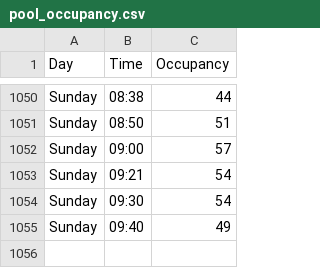
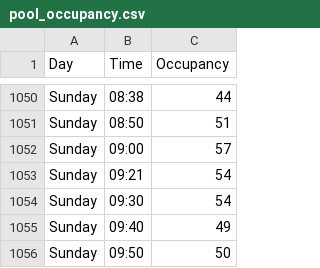
Before and after one commit to VitekHub/pool-occupancy-tracker, a CSV file: data/pool_occupancy.csv, drawn as a sheet; only a part is shown, gaps mark what is left out.

```diff
--- a/data/pool_occupancy.csv
+++ b/data/pool_occupancy.csv
@@ -1055 +1055,2 @@ Sunday,09:30,54
 Sunday,09:40,49
+Sunday,09:50,50
```
